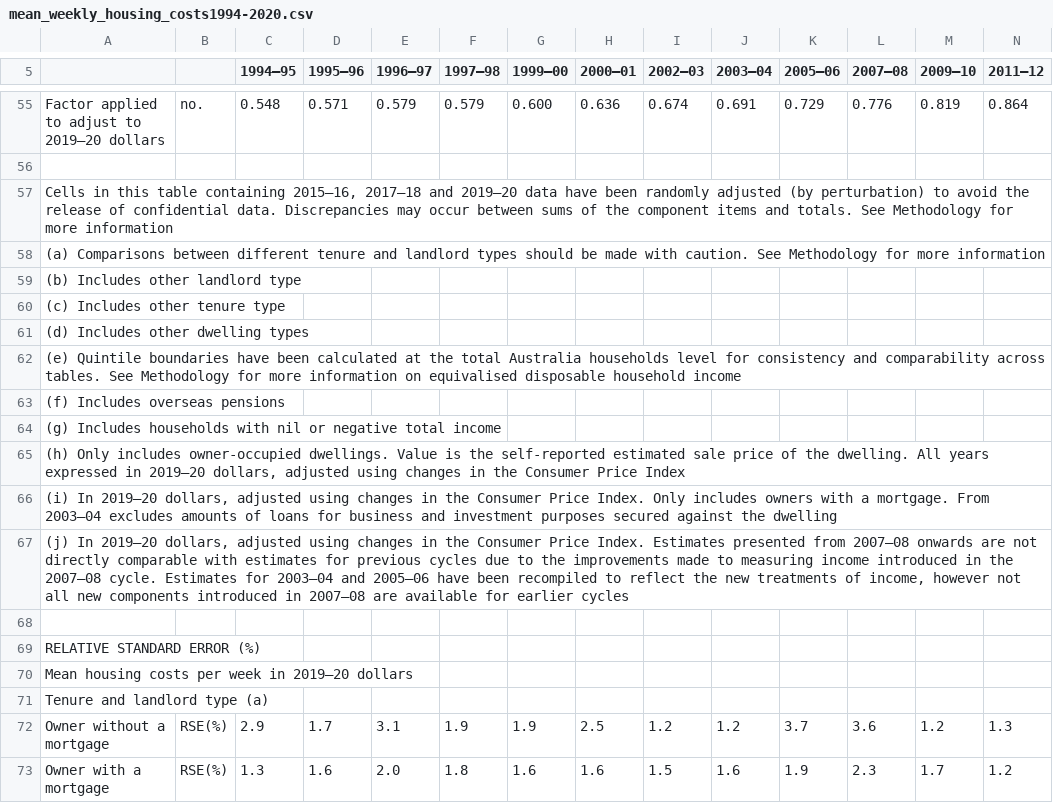
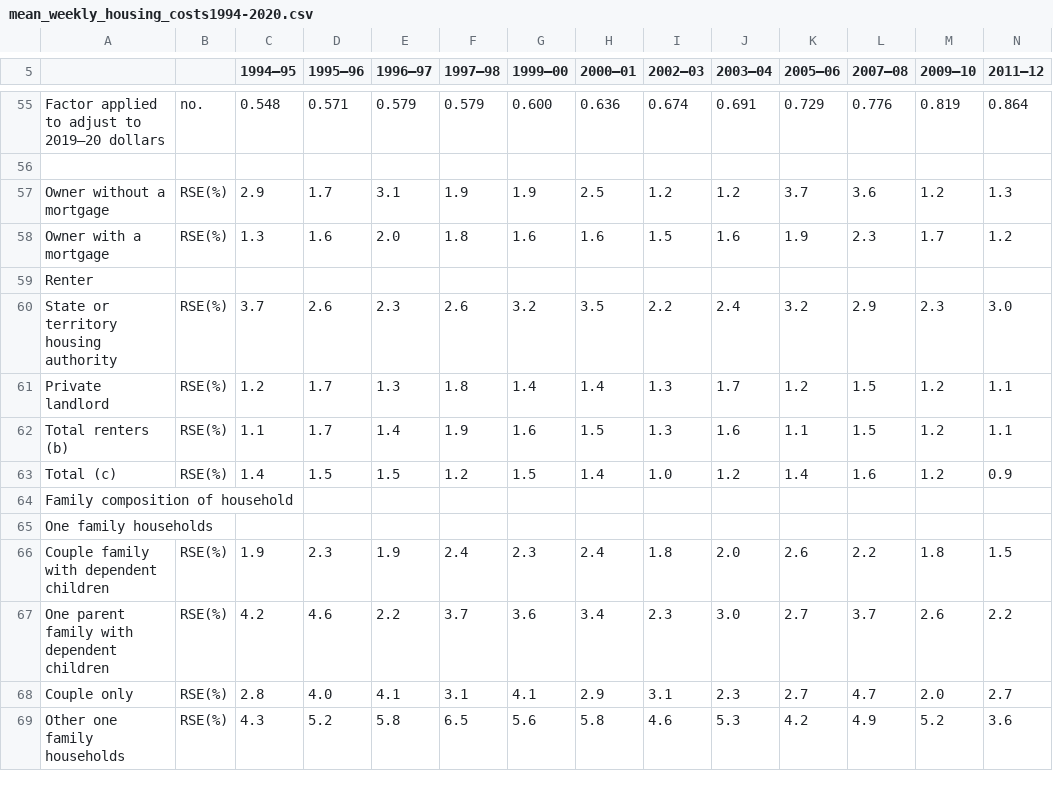
Before and after one commit to cat-loverrr/Data-Science-Assessment-Task, a CSV file: mean_weekly_housing_costs1994-2020.csv, drawn as a sheet; only a part is shown, gaps mark what is left out; the shorter side is filled out with more unchanged rows; rows hold the shown columns only; the diff names each change by its address in the sheet, - before the commit and + after, or states it on an @@ line.

Commit message:
Update mean_weekly_housing_costs1994-2020.csv

```diff
--- a/mean_weekly_housing_costs1994-2020.csv
+++ b/mean_weekly_housing_costs1994-2020.csv
-row 57: Cells in this table containing 2015–16, 2017–18 and 2019–20 data have been randomly adjusted (by perturbation) to avoid the release of confidential data. Discrepancies may occur between sums of the component items and totals. See Methodology for more information
-row 58: (a) Comparisons between different tenure and landlord types should be made with caution. See Methodology for more information
-row 59: (b) Includes other landlord type
-row 60: (c) Includes other tenure type
-row 61: (d) Includes other dwelling types
-row 62: (e) Quintile boundaries have been calculated at the total Australia households level for consistency and comparability across tables. See Methodology for more information on equivalised disposable household income
-row 63: (f) Includes overseas pensions
-row 64: (g) Includes households with nil or negative total income
-row 65: (h) Only includes owner-occupied dwellings. Value is the self-reported estimated sale price of the dwelling. All years expressed in 2019–20 dollars, adjusted using changes in the Consumer Price Index
-row 66: (i) In 2019–20 dollars, adjusted using changes in the Consumer Price Index. Only includes owners with a mortgage. From 2003–04 excludes amounts of loans for business and investment purposes secured against the dwelling
-row 67: (j) In 2019–20 dollars, adjusted using changes in the Consumer Price Index. Estimates presented from 2007–08 onwards are not directly comparable with estimates for previous cycles due to the improvements made to measuring income introduced in the 2007–08 cycle. Estimates for 2003–04 and 2005–06 have been recompiled to reflect the new treatments of income, however not all new components introduced in 2007–08 are available for earlier cycles
-row 68: (empty)
-row 69: RELATIVE STANDARD ERROR (%)
-row 70: Mean housing costs per week in 2019–20 dollars
-row 71: Tenure and landlord type (a)
```
